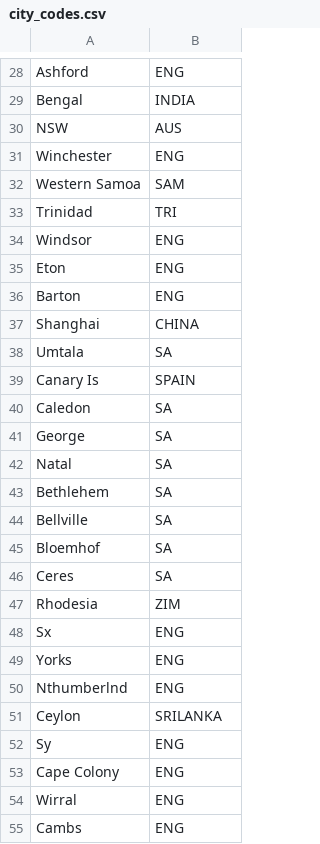
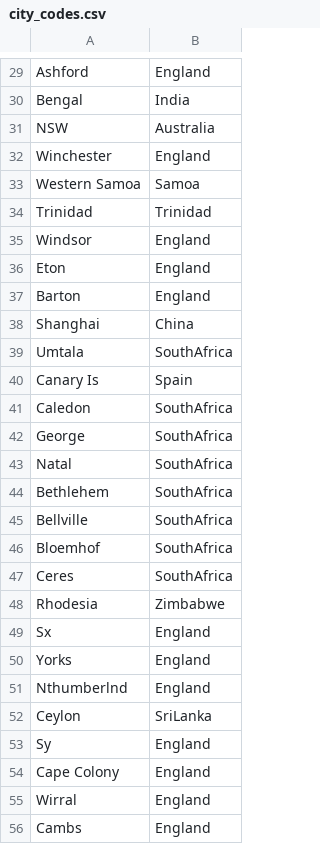
Before and after one commit to hautahi/Rugby-Wanderers, a CSV file: 2.clean/manual_adjustments/city_codes.csv, drawn as a sheet; only a part is shown, gaps mark what is left out; addresses are those after the commit; the diff covers the shown part only; the diff names each change by its address in the sheet, - before the commit and + after, or states it on an @@ line.

```diff
--- a/2.clean/manual_adjustments/city_codes.csv
+++ b/2.clean/manual_adjustments/city_codes.csv
-B29: ENG
+B29: England
-B30: INDIA
+B30: India
-B31: AUS
+B31: Australia
-B32: ENG
+B32: England
-B33: SAM
+B33: Samoa
-B34: TRI
+B34: Trinidad
-B35:B37: ENG
+B35:B37: England
-B38: CHINA
+B38: China
-B39: SA
+B39: SouthAfrica
-B40: SPAIN
+B40: Spain
-B41:B47: SA
+B41:B47: SouthAfrica
-B48: ZIM
+B48: Zimbabwe
-B49:B51: ENG
+B49:B51: England
-B52: SRILANKA
+B52: SriLanka
-B53:B56: ENG
+B53:B56: England
```
Also changed, not shown: 2 added rows and 117 edited cells elsewhere in this file, 2.clean/manual_adjustments/country_codes.csv, 2.clean/manual_adjustments/player_codes.csv, 18 other files.
